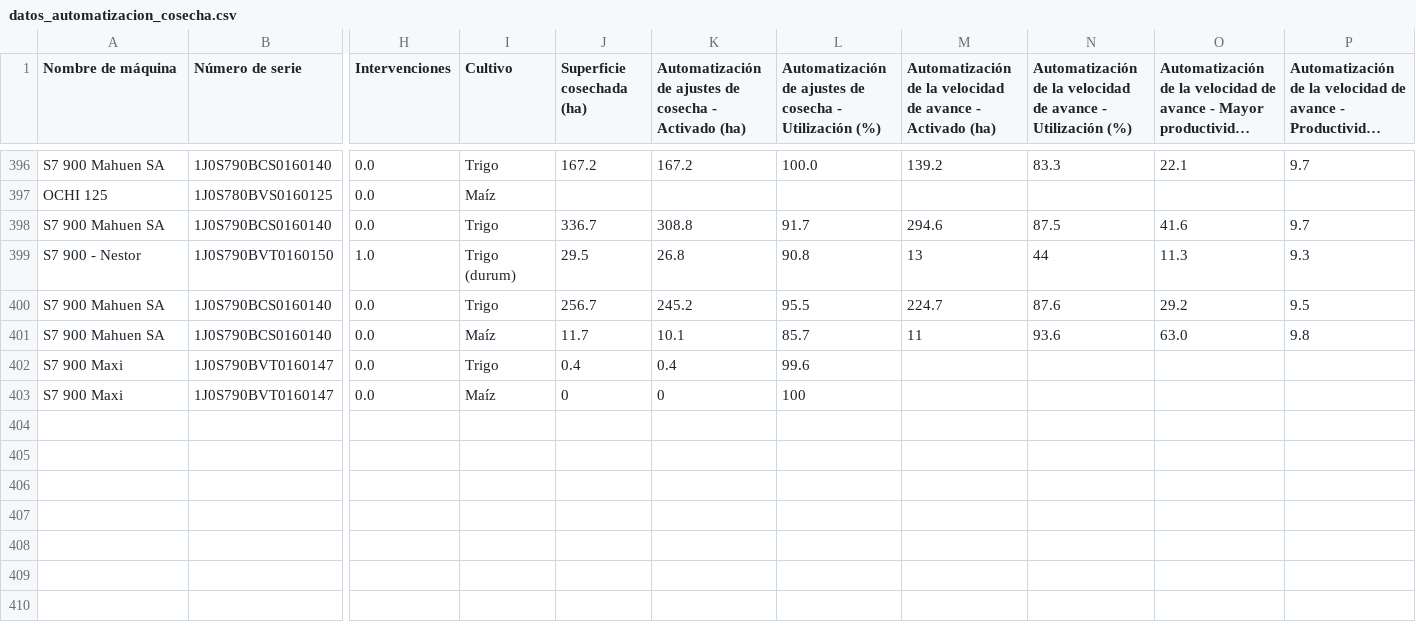
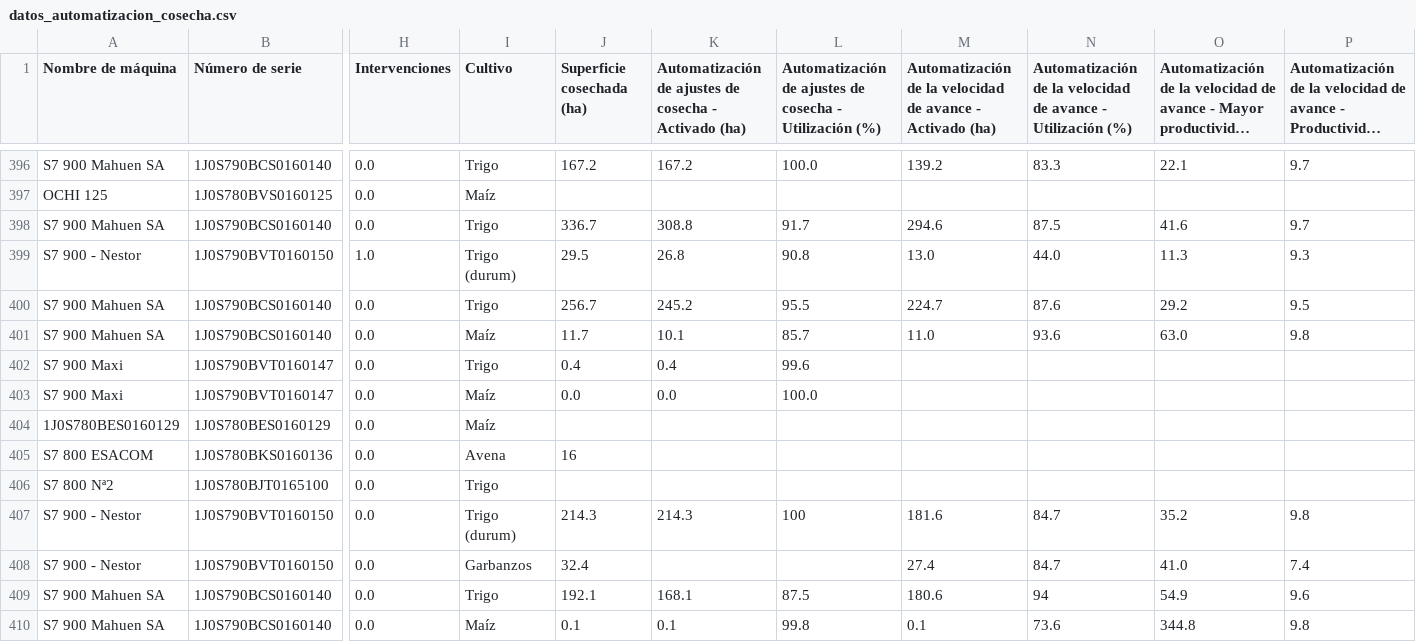
Before and after one commit to s-dagatti/uso-tec-v2, a CSV file: datos_automatizacion_cosecha.csv, drawn as a sheet; only a part is shown, gaps mark what is left out; long unchanged cells end in …; rows hold the shown columns only; the diff names each change by its address in the sheet, - before the commit and + after, or states it on an @@ line.

Commit message:
Actualización Automatización de Cosecha

```diff
--- a/datos_automatizacion_cosecha.csv
+++ b/datos_automatizacion_cosecha.csv
-M399: 13
+M399: 13.0
-N399: 44
+N399: 44.0
-M401: 11
+M401: 11.0
-J403 (Superficie cosechada (ha)): 0
+J403 (Superficie cosechada (ha)): 0.0
-K403: 0
+K403: 0.0
-L403: 100
+L403: 100.0
+row 404: 1J0S780BES0160129 | 1J0S780BES0160129 | 0.0 | Maíz
+row 405: S7 800 ESACOM | 1J0S780BKS0160136 | 0.0 | Avena | 16
+row 406: S7 800 Nª2 | 1J0S780BJT0165100 | 0.0 | Trigo
+row 407: S7 900 - Nestor | 1J0S790BVT0160150 | 0.0 | Trigo (durum) | 214.3 | 214.3 | 100 | 181.6 | 84.7 | 35.2 | 9.8
+row 408: S7 900 - Nestor | 1J0S790BVT0160150 | 0.0 | Garbanzos | 32.4 |  |  | 27.4 | 84.7 | 41.0 | 7.4
+row 409: S7 900 Mahuen SA | 1J0S790BCS0160140 | 0.0 | Trigo | 192.1 | 168.1 | 87.5 | 180.6 | 94 | 54.9 | 9.6
+row 410: S7 900 Mahuen SA | 1J0S790BCS0160140 | 0.0 | Maíz | 0.1 | 0.1 | 99.8 | 0.1 | 73.6 | 344.8 | 9.8
```
